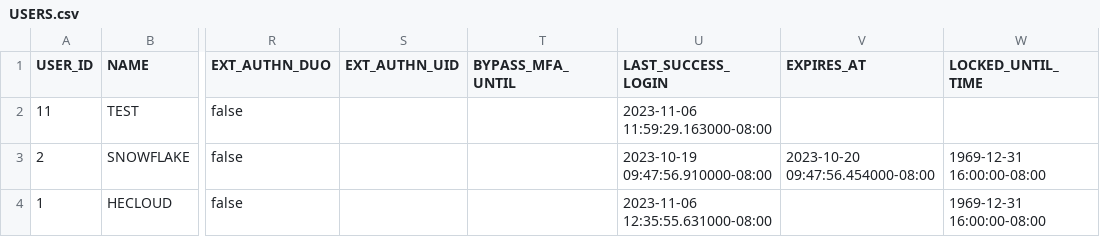
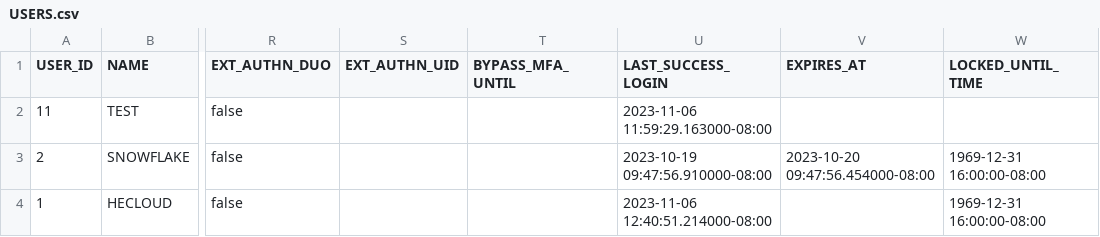
Before and after one commit to the-original-h-bomb/Garden_Plants, a CSV file: Snowflake_Export/Security_Tables/USERS.csv, drawn as a sheet; only a part is shown, gaps mark what is left out; the diff names each change by its address in the sheet, - before the commit and + after, or states it on an @@ line.

```diff
--- a/Snowflake_Export/Security_Tables/USERS.csv
+++ b/Snowflake_Export/Security_Tables/USERS.csv
-U4 (LAST_SUCCESS_LOGIN): 2023-11-06 12:35:55.631000-08:00
+U4 (LAST_SUCCESS_LOGIN): 2023-11-06 12:40:51.214000-08:00
```
Also changed, not shown: Snowflake_Export/Security_Tables/LOGIN_HISTORY.csv, Snowflake_Export/Security_Tables/SESSIONS.csv, 2 other files.
